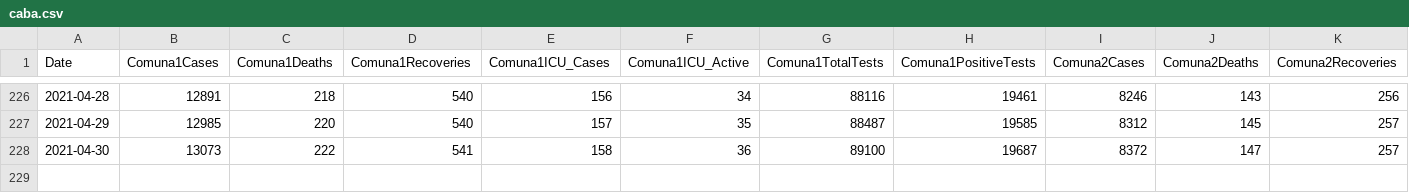
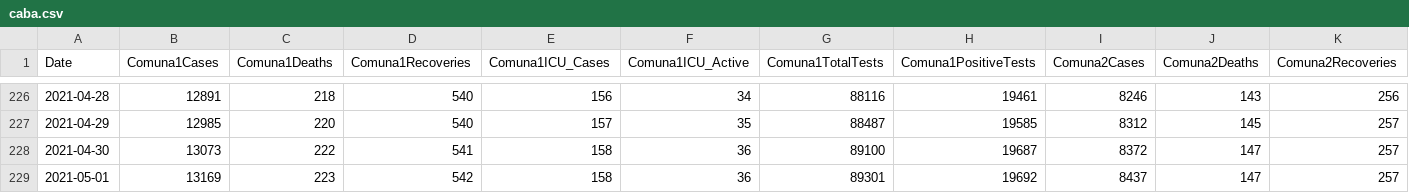
Before and after one commit to andinocl/arg_covid, a CSV file: data/caba.csv, drawn as a sheet; only a part is shown, gaps mark what is left out; rows hold the shown columns only; the diff names each change by its address in the sheet, - before the commit and + after, or states it on an @@ line.

```diff
--- a/data/caba.csv
+++ b/data/caba.csv
+row 229: 2021-05-01 | 13169 | 223 | 542 | 158 | 36 | 89301 | 19692 | 8437 | 147 | 257
```
Also changed, not shown: data/cases.csv, data/conurbano.csv, 12 other files.
